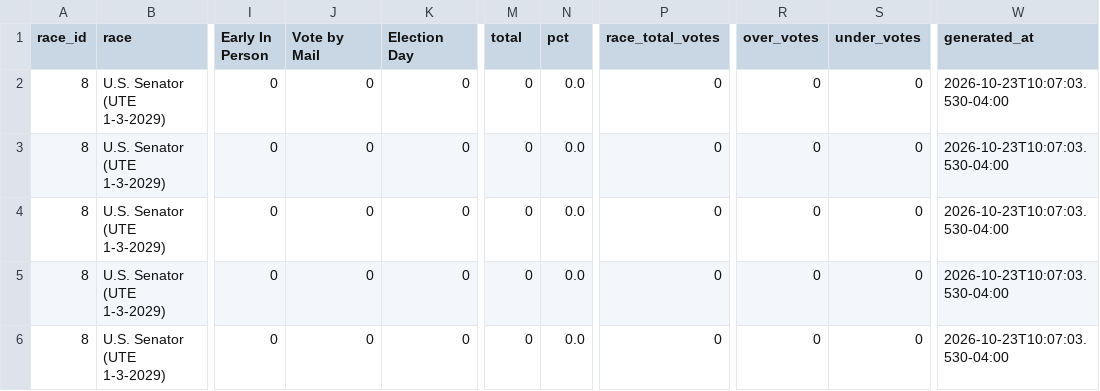
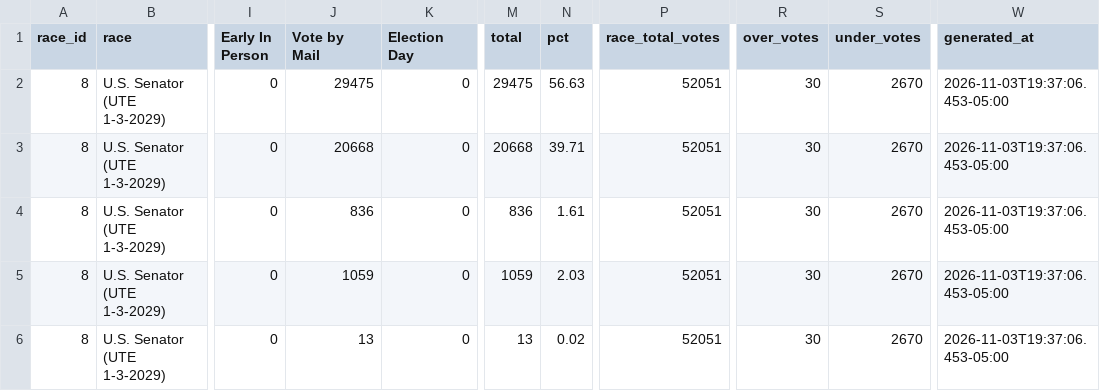
Before and after one commit to dscarvalone/scrapers2026, a CSV file: counties/stark/data/summary_wide.csv, drawn as a sheet; only a part is shown, gaps mark what is left out; the diff names each change by its address in the sheet, - before the commit and + after, or states it on an @@ line.

```diff
--- a/counties/stark/data/summary_wide.csv
+++ b/counties/stark/data/summary_wide.csv
-J2 (Vote by Mail): 0
+J2 (Vote by Mail): 29475
-M2 (total): 0
+M2 (total): 29475
-N2 (pct): 0.0
+N2 (pct): 56.63
-P2:P6 (race_total_votes): 0
+P2:P6 (race_total_votes): 52051
-R2:R6 (over_votes): 0
+R2:R6 (over_votes): 30
-S2:S6 (under_votes): 0
+S2:S6 (under_votes): 2670
-W2:W6 (generated_at): 2026-10-23T10:07:03.530-04:00
+W2:W6 (generated_at): 2026-11-03T19:37:06.453-05:00
-J3 (Vote by Mail): 0
+J3 (Vote by Mail): 20668
-M3 (total): 0
+M3 (total): 20668
-N3 (pct): 0.0
+N3 (pct): 39.71
-J4 (Vote by Mail): 0
+J4 (Vote by Mail): 836
-M4 (total): 0
+M4 (total): 836
-N4 (pct): 0.0
+N4 (pct): 1.61
-J5 (Vote by Mail): 0
+J5 (Vote by Mail): 1059
-M5 (total): 0
+M5 (total): 1059
-N5 (pct): 0.0
+N5 (pct): 2.03
-J6 (Vote by Mail): 0
+J6 (Vote by Mail): 13
-M6 (total): 0
+M6 (total): 13
-N6 (pct): 0.0
+N6 (pct): 0.02
```
Also changed, not shown: results/senate_by_timing.csv, results/senate_statewide_by_county.csv, 1 other file.
